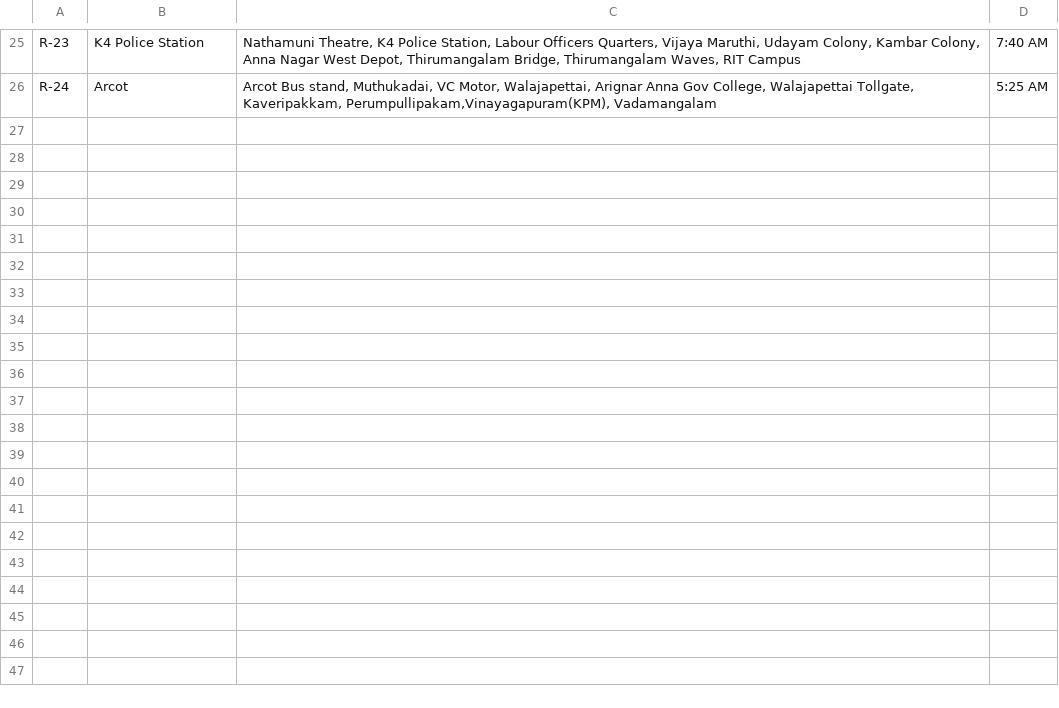
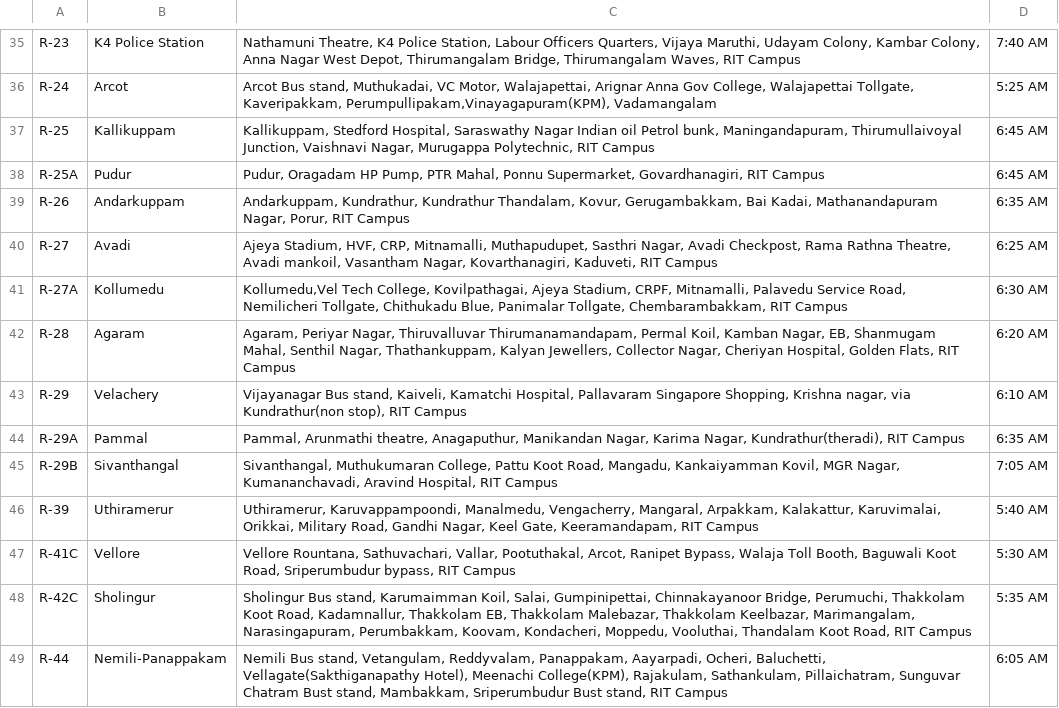
Before and after one commit to Jabez-jabs/RIT_Transport, a CSV file: Backend/rit_bus_routes.csv, drawn as a sheet; only a part is shown, gaps mark what is left out; the diff covers the shown part only; the diff names each change by its address in the sheet, - before the commit and + after, or states it on an @@ line.

Commit message:
updated

```diff
--- a/Backend/rit_bus_routes.csv
+++ b/Backend/rit_bus_routes.csv
+row 37: R-25 | Kallikuppam | Kallikuppam, Stedford Hospital, Saraswathy Nagar Indian oil Petrol bunk, Maningandapuram, Thirumullaivoyal Junction, Vaishnavi Nagar, Murugappa Polytechnic, RIT Campus | 6:45 AM
+row 38: R-25A | Pudur | Pudur, Oragadam HP Pump, PTR Mahal, Ponnu Supermarket, Govardhanagiri, RIT Campus | 6:45 AM
+row 39: R-26 | Andarkuppam | Andarkuppam, Kundrathur, Kundrathur Thandalam, Kovur, Gerugambakkam, Bai Kadai, Mathanandapuram Nagar, Porur, RIT Campus | 6:35 AM
+row 40: R-27 | Avadi | Ajeya Stadium, HVF, CRP, Mitnamalli, Muthapudupet, Sasthri Nagar, Avadi Checkpost, Rama Rathna Theatre, Avadi mankoil, Vasantham Nagar, Kovarthanagiri, Kaduveti, RIT Campus | 6:25 AM
+row 41: R-27A | Kollumedu | Kollumedu,Vel Tech College, Kovilpathagai, Ajeya Stadium, CRPF, Mitnamalli, Palavedu Service Road, Nemilicheri Tollgate, Chithukadu Blue, Panimalar Tollgate, Chembarambakkam, RIT Campus | 6:30 AM
+row 42: R-28 | Agaram | Agaram, Periyar Nagar, Thiruvalluvar Thirumanamandapam, Permal Koil, Kamban Nagar, EB, Shanmugam Mahal, Senthil Nagar, Thathankuppam, Kalyan Jewellers, Collector Nagar, Cheriyan Hospital, Golden Flats, RIT Campus | 6:20 AM
+row 43: R-29 | Velachery | Vijayanagar Bus stand, Kaiveli, Kamatchi Hospital, Pallavaram Singapore Shopping, Krishna nagar, via Kundrathur(non stop), RIT Campus | 6:10 AM
+row 44: R-29A | Pammal | Pammal, Arunmathi theatre, Anagaputhur, Manikandan Nagar, Karima Nagar, Kundrathur(theradi), RIT Campus | 6:35 AM
+row 45: R-29B | Sivanthangal | Sivanthangal, Muthukumaran College, Pattu Koot Road, Mangadu, Kankaiyamman Kovil, MGR Nagar, Kumananchavadi, Aravind Hospital, RIT Campus | 7:05 AM
+row 46: R-39 | Uthiramerur | Uthiramerur, Karuvappampoondi, Manalmedu, Vengacherry, Mangaral, Arpakkam, Kalakattur, Karuvimalai, Orikkai, Military Road, Gandhi Nagar, Keel Gate, Keeramandapam, RIT Campus | 5:40 AM
+row 47: R-41C | Vellore | Vellore Rountana, Sathuvachari, Vallar, Pootuthakal, Arcot, Ranipet Bypass, Walaja Toll Booth, Baguwali Koot Road, Sriperumbudur bypass, RIT Campus | 5:30 AM
+row 48: R-42C | Sholingur | Sholingur Bus stand, Karumaimman Koil, Salai, Gumpinipettai, Chinnakayanoor Bridge, Perumuchi, Thakkolam Koot Road, Kadamnallur, Thakkolam EB, Thakkolam Malebazar, Thakkolam Keelbazar, Marimangalam, Narasingapuram, Perumbakkam, Koovam, Kondacheri, Moppedu, Vooluthai, Thandalam Koot Road, RIT Campus | 5:35 AM
+row 49: R-44 | Nemili-Panappakam | Nemili Bus stand, Vetangulam, Reddyvalam, Panappakam, Aayarpadi, Ocheri, Baluchetti, Vellagate(Sakthiganapathy Hotel), Meenachi College(KPM), Rajakulam, Sathankulam, Pillaichatram, Sunguvar Chatram Bust stand, Mambakkam, Sriperumbudur Bust stand, RIT Campus | 6:05 AM
```
Also changed, not shown: 10 added rows elsewhere in this file.
